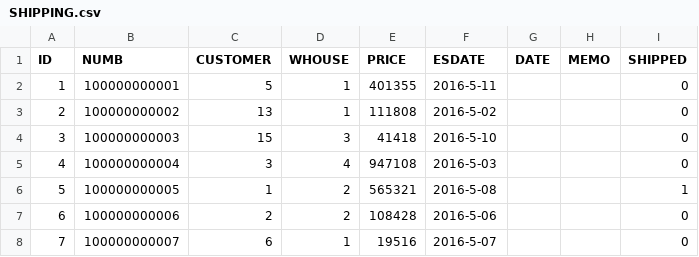
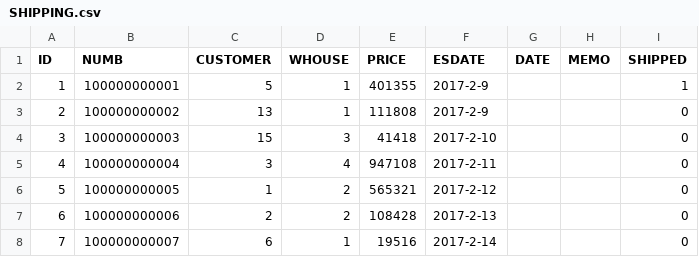
Before and after one commit to katsubeeee/yohe, a CSV file: WebContent/data/SHIPPING.csv, drawn as a sheet.

```diff
--- a/WebContent/data/SHIPPING.csv
+++ b/WebContent/data/SHIPPING.csv
@@ -1,8 +1,8 @@
 ID,NUMB,CUSTOMER,WHOUSE,PRICE,ESDATE,DATE,MEMO,SHIPPED
-1,100000000001,5,1,401355,2016-5-11,,,0
-2,100000000002,13,1,111808,2016-5-02,,,0
-3,100000000003,15,3,41418,2016-5-10,,,0
-4,100000000004,3,4,947108,2016-5-03,,,0
-5,100000000005,1,2,565321,2016-5-08,,,1
-6,100000000006,2,2,108428,2016-5-06,,,0
-7,100000000007,6,1,19516,2016-5-07,,,0
+1,100000000001,5,1,401355,2017-2-9,,,1
+2,100000000002,13,1,111808,2017-2-9,,,0
+3,100000000003,15,3,41418,2017-2-10,,,0
+4,100000000004,3,4,947108,2017-2-11,,,0
+5,100000000005,1,2,565321,2017-2-12,,,0
+6,100000000006,2,2,108428,2017-2-13,,,0
+7,100000000007,6,1,19516,2017-2-14,,,0
```
Also changed, not shown: WebContent/data/RETURNING.csv, WebContent/data/STOCK-STOCK.csv, 30 other files.
